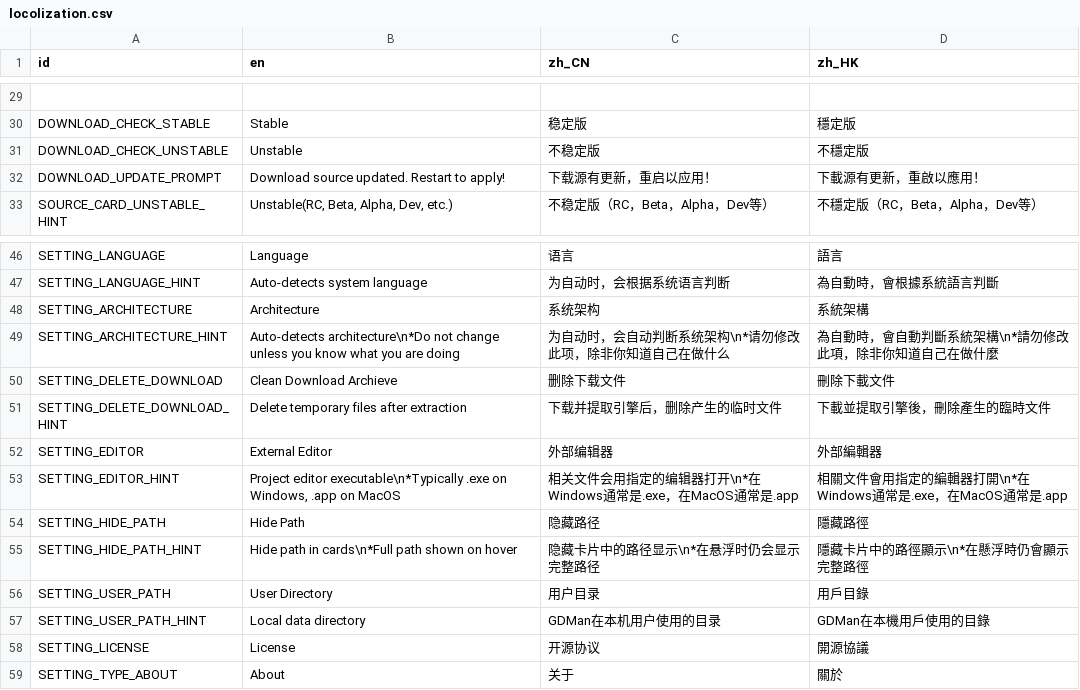
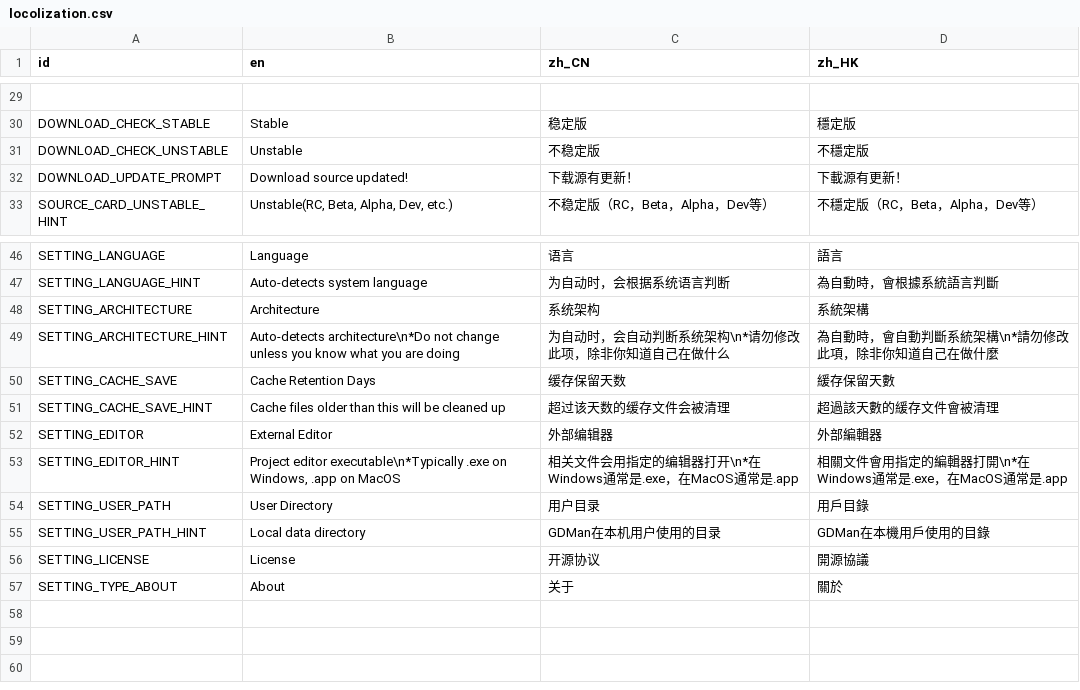
Before and after one commit to hbread00/gdman, a CSV file: asset/localization/locolization.csv, drawn as a sheet; only a part is shown, gaps mark what is left out.

Commit message:
用缓存保留天数替代删除开关，并移除隐藏路径设置
config 的 delete_download_file 换成 cache_save_days（默认 7 天），hide_path 一并
移除。设置页用 SpinBox（上限 365）替换原来的两个 CheckButton；启动时由
DownloadManager._remove_cache() 按天数清理 user://.download 下的过期文件，下载
完成后不再立即删除压缩包；manifest_loaded 的 emit 去掉多余实参。
本地化删除 SETTING_DELETE_DOWNLOAD(_HINT) 与 SETTING_HIDE_PATH(_HINT)，新增
SETTING_CACHE_SAVE(_HINT)。
项目卡片不再设置路径隐藏，改为订阅 App.small_update 让时间显示自动刷新；路径
输入框加 12 号字，分隔符换回 VSeparator。

```diff
--- a/asset/localization/locolization.csv
+++ b/asset/localization/locolization.csv
@@ -31,3 +31,3 @@ DOWNLOAD_CHECK_STABLE,Stable,稳定版,穩定版
 DOWNLOAD_CHECK_UNSTABLE,Unstable,不稳定版,不穩定版
-DOWNLOAD_UPDATE_PROMPT,Download source updated. Restart to apply!,下载源有更新，重启以应用！,下載源有更新，重啟以應用！
+DOWNLOAD_UPDATE_PROMPT,Download source updated!,下载源有更新！,下載源有更新！
 SOURCE_CARD_UNSTABLE_HINT,"Unstable(RC, Beta, Alpha, Dev, etc.)",不稳定版（RC，Beta，Alpha，Dev等）,不穩定版（RC，Beta，Alpha，Dev等）
@@ -49,8 +49,6 @@ SETTING_ARCHITECTURE,Architecture,系统架构,系統架構
 SETTING_ARCHITECTURE_HINT,Auto-detects architecture\n*Do not change unless you know what you are doing,为自动时，会自动判断系统架构\n*请勿修改此项，除非你知道自己在做什么,為自動時，會自動判斷系統架構\n*請勿修改此項，除非你知道自己在做什麼
-SETTING_DELETE_DOWNLOAD,Clean Download Archieve,删除下载文件,刪除下載文件
-SETTING_DELETE_DOWNLOAD_HINT,Delete temporary files after extraction,下载并提取引擎后，删除产生的临时文件,下載並提取引擎後，刪除產生的臨時文件
+SETTING_CACHE_SAVE,Cache Retention Days,缓存保留天数,緩存保留天數
+SETTING_CACHE_SAVE_HINT,Cache files older than this will be cleaned up,超过该天数的缓存文件会被清理,超過該天數的緩存文件會被清理
 SETTING_EDITOR,External Editor,外部编辑器,外部編輯器
 SETTING_EDITOR_HINT,"Project editor executable\n*Typically .exe on Windows, .app on MacOS",相关文件会用指定的编辑器打开\n*在Windows通常是.exe，在MacOS通常是.app,相關文件會用指定的編輯器打開\n*在Windows通常是.exe，在MacOS通常是.app
-SETTING_HIDE_PATH,Hide Path,隐藏路径,隱藏路徑
-SETTING_HIDE_PATH_HINT,Hide path in cards\n*Full path shown on hover,隐藏卡片中的路径显示\n*在悬浮时仍会显示完整路径,隱藏卡片中的路徑顯示\n*在懸浮時仍會顯示完整路徑
 SETTING_USER_PATH,User Directory,用户目录,用戶目錄
```
Also changed, not shown: 7 other files.
